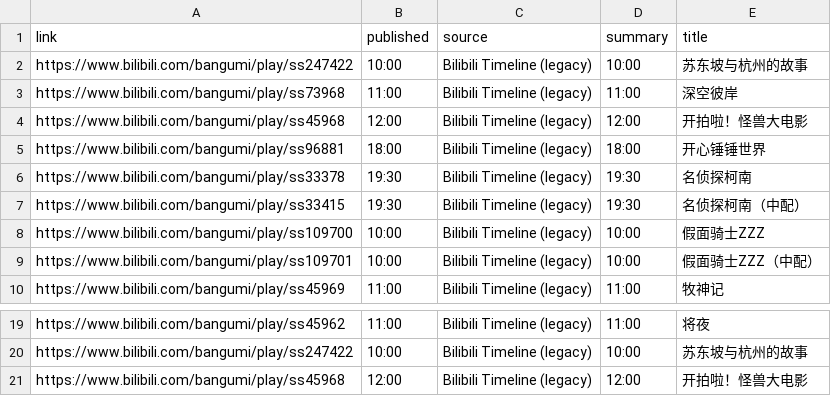
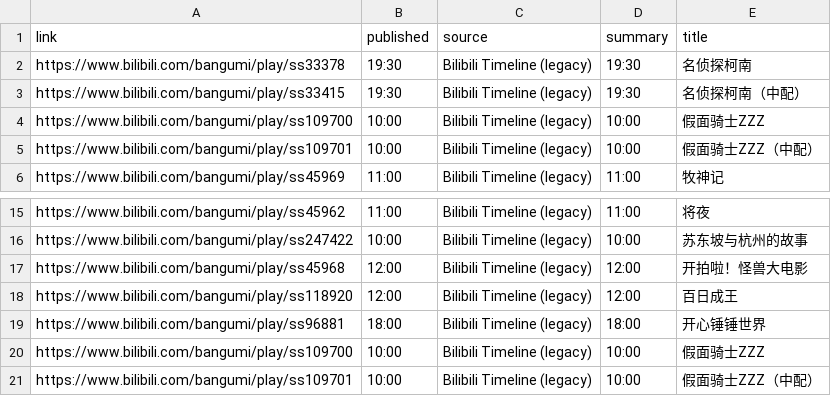
Before and after one commit to BennetttChen/Python-crawl, a CSV file: output/bili_timeline.csv, drawn as a sheet; only a part is shown, gaps mark what is left out.

```diff
--- a/output/bili_timeline.csv
+++ b/output/bili_timeline.csv
@@ -1,6 +1,2 @@
 link,published,source,summary,title
-https://www.bilibili.com/bangumi/play/ss247422,10:00,Bilibili Timeline (legacy),10:00,苏东坡与杭州的故事
-https://www.bilibili.com/bangumi/play/ss73968,11:00,Bilibili Timeline (legacy),11:00,深空彼岸
-https://www.bilibili.com/bangumi/play/ss45968,12:00,Bilibili Timeline (legacy),12:00,开拍啦！怪兽大电影
-https://www.bilibili.com/bangumi/play/ss96881,18:00,Bilibili Timeline (legacy),18:00,开心锤锤世界
 https://www.bilibili.com/bangumi/play/ss33378,19:30,Bilibili Timeline (legacy),19:30,名侦探柯南
@@ -21 +17,5 @@ https://www.bilibili.com/bangumi/play/ss247422,10:00,Bilibili Timeline (legacy),
 https://www.bilibili.com/bangumi/play/ss45968,12:00,Bilibili Timeline (legacy),12:00,开拍啦！怪兽大电影
+https://www.bilibili.com/bangumi/play/ss118920,12:00,Bilibili Timeline (legacy),12:00,百日成王
+https://www.bilibili.com/bangumi/play/ss96881,18:00,Bilibili Timeline (legacy),18:00,开心锤锤世界
+https://www.bilibili.com/bangumi/play/ss109700,10:00,Bilibili Timeline (legacy),10:00,假面骑士ZZZ
+https://www.bilibili.com/bangumi/play/ss109701,10:00,Bilibili Timeline (legacy),10:00,假面骑士ZZZ（中配）
```
Also changed, not shown: 2 other files.
